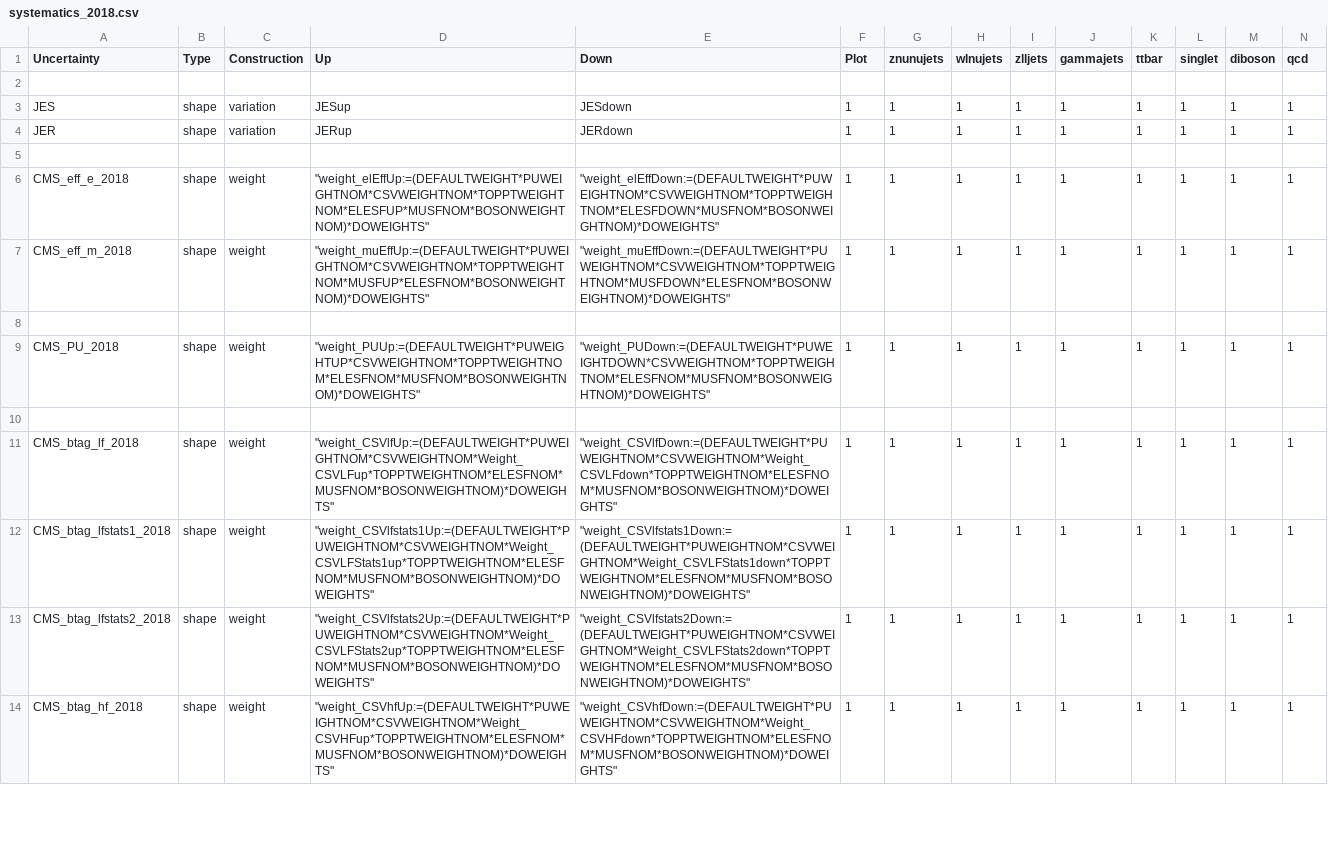
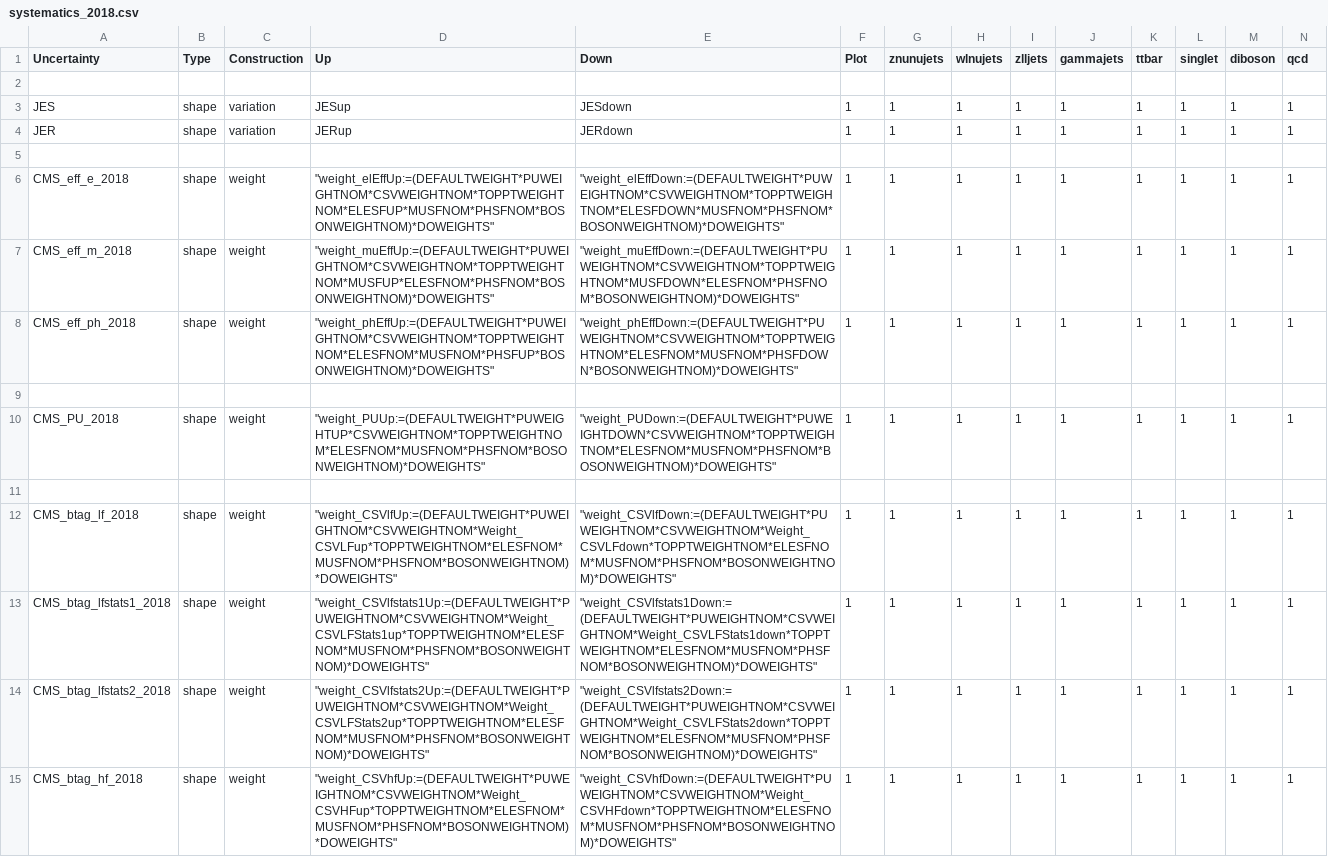
Before and after one commit to kit-cn-cms/pyroot-plotscripts, a CSV file: configs/Monotop/systematics_2018.csv, drawn as a sheet; only a part is shown; addresses are those after the commit; rows hold the shown columns only; the diff covers the shown part only; the diff names each change by its address in the sheet, - before the commit and + after, or states it on an @@ line.

```diff
--- a/configs/Monotop/systematics_2018.csv
+++ b/configs/Monotop/systematics_2018.csv
-D6 (Up): "weight_elEffUp:=(DEFAULTWEIGHT*PUWEIGHTNOM*CSVWEIGHTNOM*TOPPTWEIGHTNOM*ELESFUP*MUSFNOM*BOSONWEIGHTNOM)*DOWEIGHTS"
+D6 (Up): "weight_elEffUp:=(DEFAULTWEIGHT*PUWEIGHTNOM*CSVWEIGHTNOM*TOPPTWEIGHTNOM*ELESFUP*MUSFNOM*PHSFNOM*BOSONWEIGHTNOM)*DOWEIGHTS"
-E6 (Down): "weight_elEffDown:=(DEFAULTWEIGHT*PUWEIGHTNOM*CSVWEIGHTNOM*TOPPTWEIGHTNOM*ELESFDOWN*MUSFNOM*BOSONWEIGHTNOM)*DOWEIGHTS"
+E6 (Down): "weight_elEffDown:=(DEFAULTWEIGHT*PUWEIGHTNOM*CSVWEIGHTNOM*TOPPTWEIGHTNOM*ELESFDOWN*MUSFNOM*PHSFNOM*BOSONWEIGHTNOM)*DOWEIGHTS"
-D7 (Up): "weight_muEffUp:=(DEFAULTWEIGHT*PUWEIGHTNOM*CSVWEIGHTNOM*TOPPTWEIGHTNOM*MUSFUP*ELESFNOM*BOSONWEIGHTNOM)*DOWEIGHTS"
+D7 (Up): "weight_muEffUp:=(DEFAULTWEIGHT*PUWEIGHTNOM*CSVWEIGHTNOM*TOPPTWEIGHTNOM*MUSFUP*ELESFNOM*PHSFNOM*BOSONWEIGHTNOM)*DOWEIGHTS"
-E7 (Down): "weight_muEffDown:=(DEFAULTWEIGHT*PUWEIGHTNOM*CSVWEIGHTNOM*TOPPTWEIGHTNOM*MUSFDOWN*ELESFNOM*BOSONWEIGHTNOM)*DOWEIGHTS"
+E7 (Down): "weight_muEffDown:=(DEFAULTWEIGHT*PUWEIGHTNOM*CSVWEIGHTNOM*TOPPTWEIGHTNOM*MUSFDOWN*ELESFNOM*PHSFNOM*BOSONWEIGHTNOM)*DOWEIGHTS"
+row 8: CMS_eff_ph_2018 | shape | weight | "weight_phEffUp:=(DEFAULTWEIGHT*PUWEIGHTNOM*CSVWEIGHTNOM*TOPPTWEIGHTNOM*ELESFNOM*MUSFNOM*PHSFUP*BOSONWEIGHTNOM)*DOWEIGHTS" | "weight_phEffDown:=(DEFAULTWEIGHT*PUWEIGHTNOM*CSVWEIGHTNOM*TOPPTWEIGHTNOM*ELESFNOM*MUSFNOM*PHSFDOWN*BOSONWEIGHTNOM)*DOWEIGHTS" | 1 | 1 | 1 | 1 | 1 | 1 | 1 | 1 | 1
-D10 (Up): "weight_PUUp:=(DEFAULTWEIGHT*PUWEIGHTUP*CSVWEIGHTNOM*TOPPTWEIGHTNOM*ELESFNOM*MUSFNOM*BOSONWEIGHTNOM)*DOWEIGHTS"
+D10 (Up): "weight_PUUp:=(DEFAULTWEIGHT*PUWEIGHTUP*CSVWEIGHTNOM*TOPPTWEIGHTNOM*ELESFNOM*MUSFNOM*PHSFNOM*BOSONWEIGHTNOM)*DOWEIGHTS"
-E10 (Down): "weight_PUDown:=(DEFAULTWEIGHT*PUWEIGHTDOWN*CSVWEIGHTNOM*TOPPTWEIGHTNOM*ELESFNOM*MUSFNOM*BOSONWEIGHTNOM)*DOWEIGHTS"
+E10 (Down): "weight_PUDown:=(DEFAULTWEIGHT*PUWEIGHTDOWN*CSVWEIGHTNOM*TOPPTWEIGHTNOM*ELESFNOM*MUSFNOM*PHSFNOM*BOSONWEIGHTNOM)*DOWEIGHTS"
-D12 (Up): "weight_CSVlfUp:=(DEFAULTWEIGHT*PUWEIGHTNOM*CSVWEIGHTNOM*Weight_CSVLFup*TOPPTWEIGHTNOM*ELESFNOM*MUSFNOM*BOSONWEIGHTNOM)*DOWEIGHTS"
+D12 (Up): "weight_CSVlfUp:=(DEFAULTWEIGHT*PUWEIGHTNOM*CSVWEIGHTNOM*Weight_CSVLFup*TOPPTWEIGHTNOM*ELESFNOM*MUSFNOM*PHSFNOM*BOSONWEIGHTNOM)*DOWEIGHTS"
-E12 (Down): "weight_CSVlfDown:=(DEFAULTWEIGHT*PUWEIGHTNOM*CSVWEIGHTNOM*Weight_CSVLFdown*TOPPTWEIGHTNOM*ELESFNOM*MUSFNOM*BOSONWEIGHTNOM)*DOWEIGHTS"
+E12 (Down): "weight_CSVlfDown:=(DEFAULTWEIGHT*PUWEIGHTNOM*CSVWEIGHTNOM*Weight_CSVLFdown*TOPPTWEIGHTNOM*ELESFNOM*MUSFNOM*PHSFNOM*BOSONWEIGHTNOM)*DOWEIGHTS"
-D13 (Up): "weight_CSVlfstats1Up:=(DEFAULTWEIGHT*PUWEIGHTNOM*CSVWEIGHTNOM*Weight_CSVLFStats1up*TOPPTWEIGHTNOM*ELESFNOM*MUSFNOM*BOSONWEIGHTNOM)*DOWEIGHTS"
+D13 (Up): "weight_CSVlfstats1Up:=(DEFAULTWEIGHT*PUWEIGHTNOM*CSVWEIGHTNOM*Weight_CSVLFStats1up*TOPPTWEIGHTNOM*ELESFNOM*MUSFNOM*PHSFNOM*BOSONWEIGHTNOM)*DOWEIGHTS"
-E13 (Down): "weight_CSVlfstats1Down:=(DEFAULTWEIGHT*PUWEIGHTNOM*CSVWEIGHTNOM*Weight_CSVLFStats1down*TOPPTWEIGHTNOM*ELESFNOM*MUSFNOM*BOSONWEIGHTNOM)*DOWEIGHTS"
+E13 (Down): "weight_CSVlfstats1Down:=(DEFAULTWEIGHT*PUWEIGHTNOM*CSVWEIGHTNOM*Weight_CSVLFStats1down*TOPPTWEIGHTNOM*ELESFNOM*MUSFNOM*PHSFNOM*BOSONWEIGHTNOM)*DOWEIGHTS"
-D14 (Up): "weight_CSVlfstats2Up:=(DEFAULTWEIGHT*PUWEIGHTNOM*CSVWEIGHTNOM*Weight_CSVLFStats2up*TOPPTWEIGHTNOM*ELESFNOM*MUSFNOM*BOSONWEIGHTNOM)*DOWEIGHTS"
+D14 (Up): "weight_CSVlfstats2Up:=(DEFAULTWEIGHT*PUWEIGHTNOM*CSVWEIGHTNOM*Weight_CSVLFStats2up*TOPPTWEIGHTNOM*ELESFNOM*MUSFNOM*PHSFNOM*BOSONWEIGHTNOM)*DOWEIGHTS"
-E14 (Down): "weight_CSVlfstats2Down:=(DEFAULTWEIGHT*PUWEIGHTNOM*CSVWEIGHTNOM*Weight_CSVLFStats2down*TOPPTWEIGHTNOM*ELESFNOM*MUSFNOM*BOSONWEIGHTNOM)*DOWEIGHTS"
+E14 (Down): "weight_CSVlfstats2Down:=(DEFAULTWEIGHT*PUWEIGHTNOM*CSVWEIGHTNOM*Weight_CSVLFStats2down*TOPPTWEIGHTNOM*ELESFNOM*MUSFNOM*PHSFNOM*BOSONWEIGHTNOM)*DOWEIGHTS"
-D15 (Up): "weight_CSVhfUp:=(DEFAULTWEIGHT*PUWEIGHTNOM*CSVWEIGHTNOM*Weight_CSVHFup*TOPPTWEIGHTNOM*ELESFNOM*MUSFNOM*BOSONWEIGHTNOM)*DOWEIGHTS"
+D15 (Up): "weight_CSVhfUp:=(DEFAULTWEIGHT*PUWEIGHTNOM*CSVWEIGHTNOM*Weight_CSVHFup*TOPPTWEIGHTNOM*ELESFNOM*MUSFNOM*PHSFNOM*BOSONWEIGHTNOM)*DOWEIGHTS"
-E15 (Down): "weight_CSVhfDown:=(DEFAULTWEIGHT*PUWEIGHTNOM*CSVWEIGHTNOM*Weight_CSVHFdown*TOPPTWEIGHTNOM*ELESFNOM*MUSFNOM*BOSONWEIGHTNOM)*DOWEIGHTS"
+E15 (Down): "weight_CSVhfDown:=(DEFAULTWEIGHT*PUWEIGHTNOM*CSVWEIGHTNOM*Weight_CSVHFdown*TOPPTWEIGHTNOM*ELESFNOM*MUSFNOM*PHSFNOM*BOSONWEIGHTNOM)*DOWEIGHTS"
```
Also changed, not shown: 60 edited cells elsewhere in this file, 1 other file.
